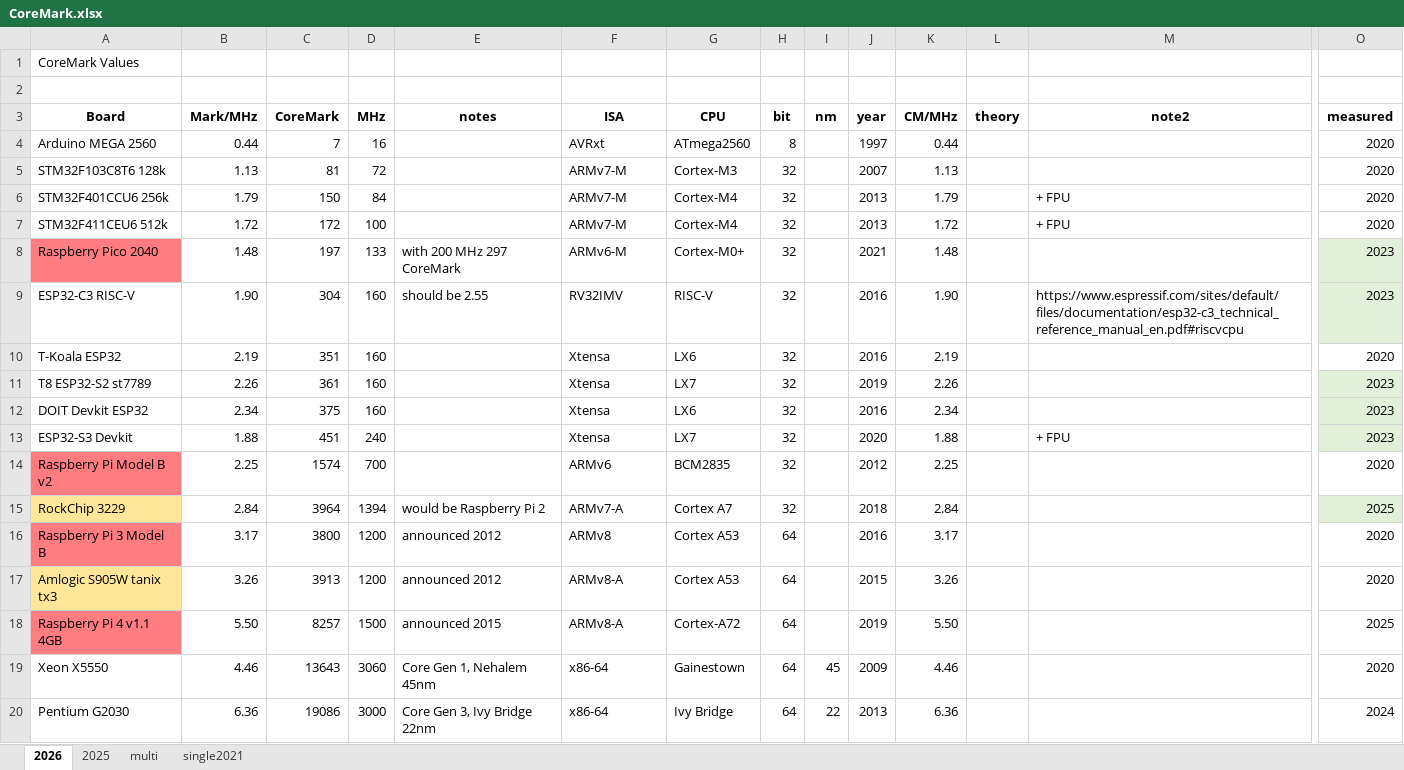
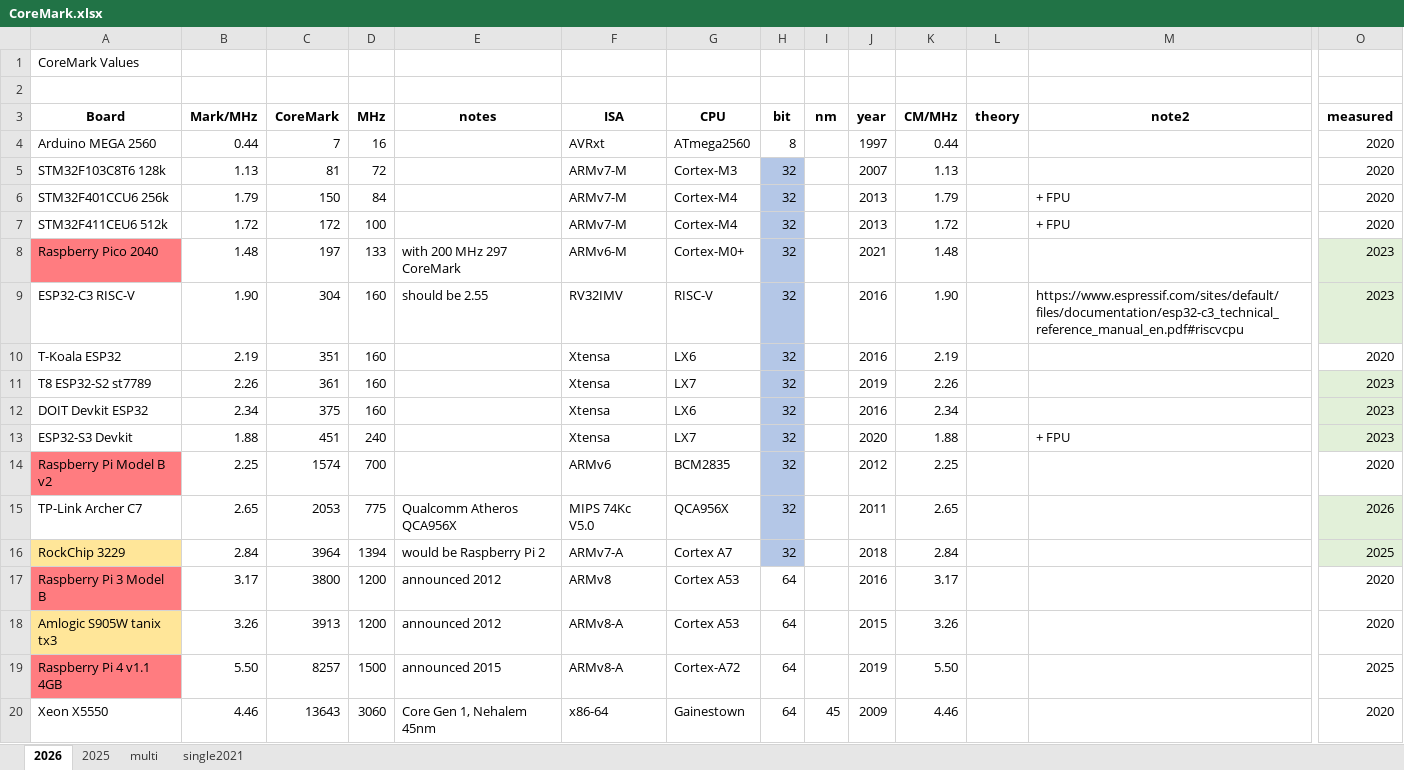
Before and after one commit to kreier/benchmark, an Excel workbook: CoreMark/CoreMark.xlsx, sheet 2026, drawn as a sheet; only a part is shown, gaps mark what is left out; the shorter side is filled out with more unchanged rows; values as stored, in another font and other column widths than the file's, no borders; addresses are those after the commit; rows hold the shown columns only; the diff names each change by its address in the sheet, - before the commit and + after, or states it on an @@ line.

Commit message:
include Archer C7 for CoreMark

```diff
--- a/CoreMark/CoreMark.xlsx (sheet 2026)
+++ b/CoreMark/CoreMark.xlsx (sheet 2026)
-H5:H14 fill: none
+H5:H14 fill: #B4C7E7
+row 15: TP-Link Archer C7 | 2.65 | 2053 | 775 | Qualcomm Atheros QCA956X | MIPS 74Kc V5.0 | QCA956X | 32 |  | 2011 | 2.65 |  |  | 2026
-H16 fill: none
+H16 fill: #B4C7E7
```
